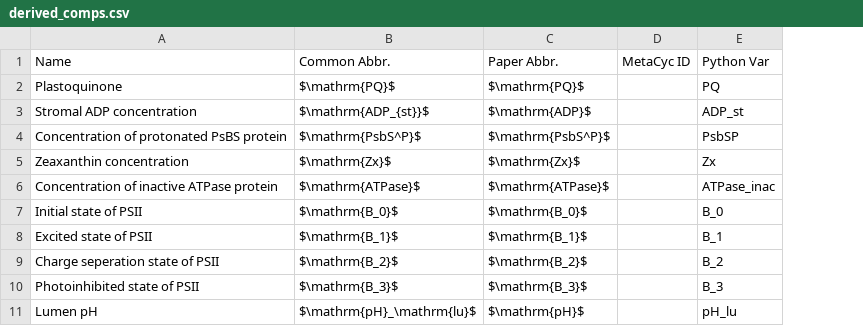
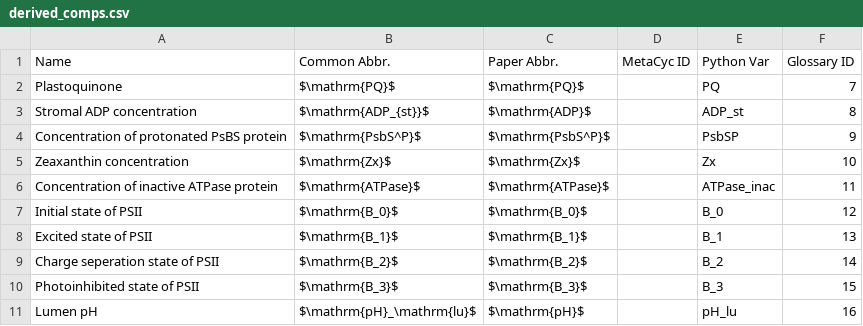
Before and after one commit to ElouenCorvest/GreenSloth, a CSV file: models/Matuszynska2016/model_info/derived_comps.csv, drawn as a sheet; the diff names each change by its address in the sheet, - before the commit and + after, or states it on an @@ line.

Commit message:
dev: chg: updated derived comps extraction

```diff
--- a/models/Matuszynska2016/model_info/derived_comps.csv
+++ b/models/Matuszynska2016/model_info/derived_comps.csv
+column F (Glossary ID), rows 2-11: 7 | 8 | 9 | 10 | 11 | 12 | 13 | 14 | 15 | 16
```
Also changed, not shown: 1 other file.
